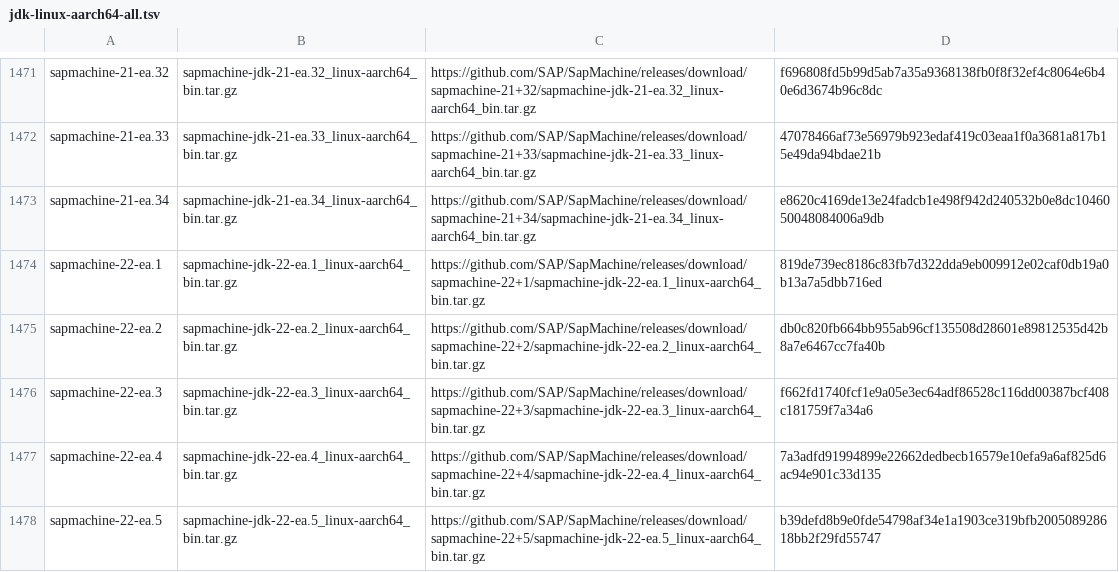
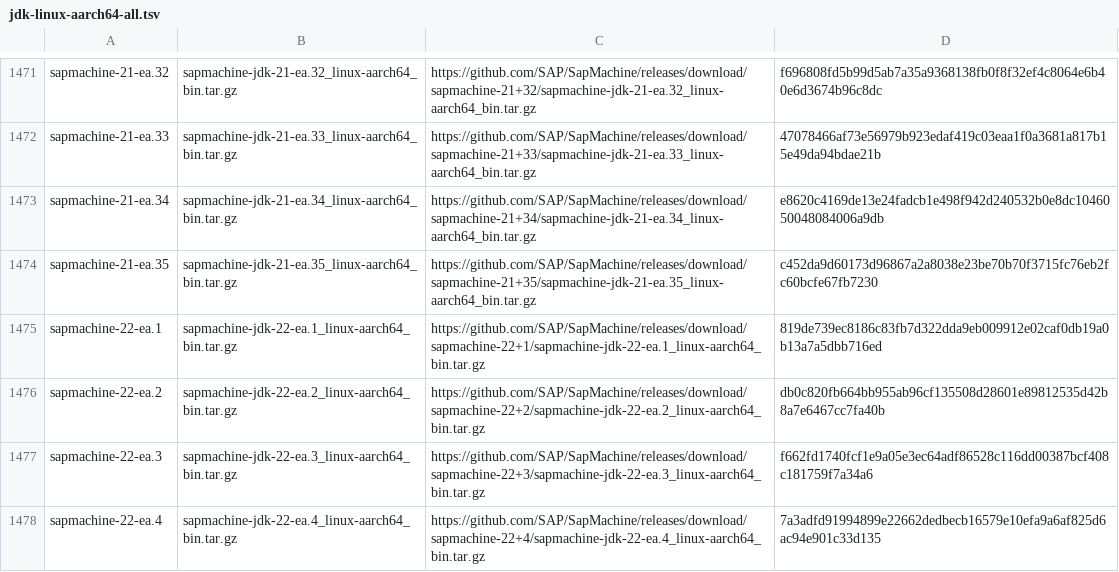
Before and after one commit to mise-plugins/rtx-java, a TSV file: data/jdk-linux-aarch64-all.tsv, drawn as a sheet; only a part is shown, gaps mark what is left out; the shorter side is filled out with more unchanged rows; the diff covers the shown part only; the diff names each change by its address in the sheet, - before the commit and + after, or states it on an @@ line.

Commit message:
Update Java release data

```diff
--- a/data/jdk-linux-aarch64-all.tsv
+++ b/data/jdk-linux-aarch64-all.tsv
+row 1474: sapmachine-21-ea.35 | sapmachine-jdk-21-ea.35_linux-aarch64_bin.tar.gz | https://github.com/SAP/SapMachine/releases/download/sapmachine-21+35/sapmachine-jdk-21-ea.35_linux-aarch64_bin.tar.gz | c452da9d60173d96867a2a8038e23be70b70f3715fc76eb2fc60bcfe67fb7230
```
Also changed, not shown: 9 added rows elsewhere in this file, data/jdk-linux-aarch64-ga.tsv, data/jdk-linux-aarch64.tsv, 19 other files.
